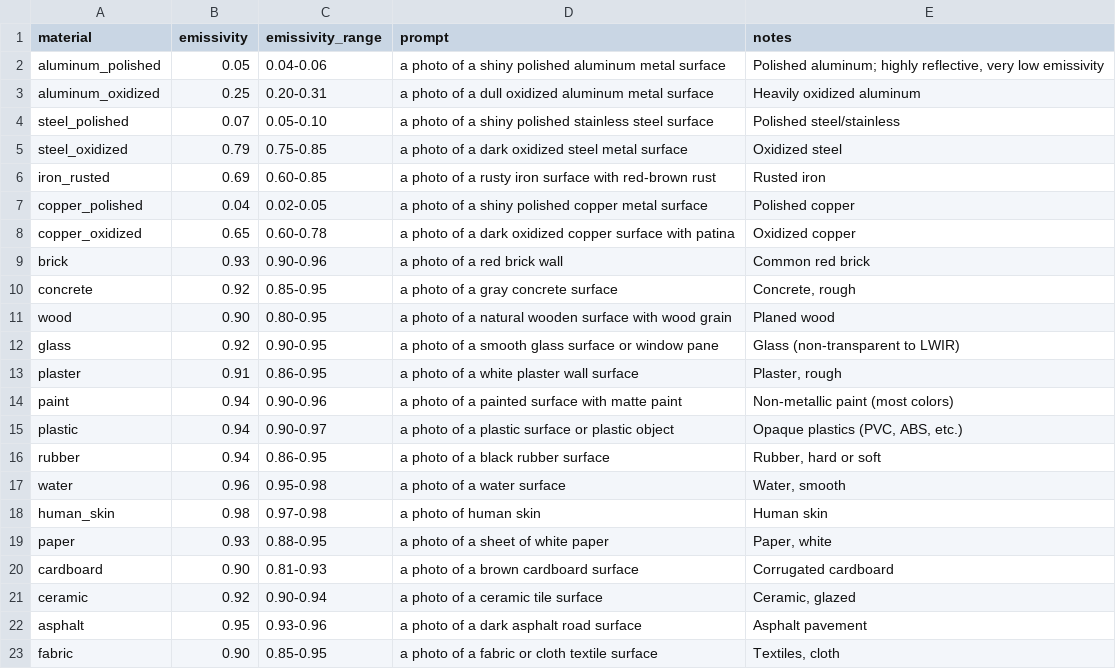
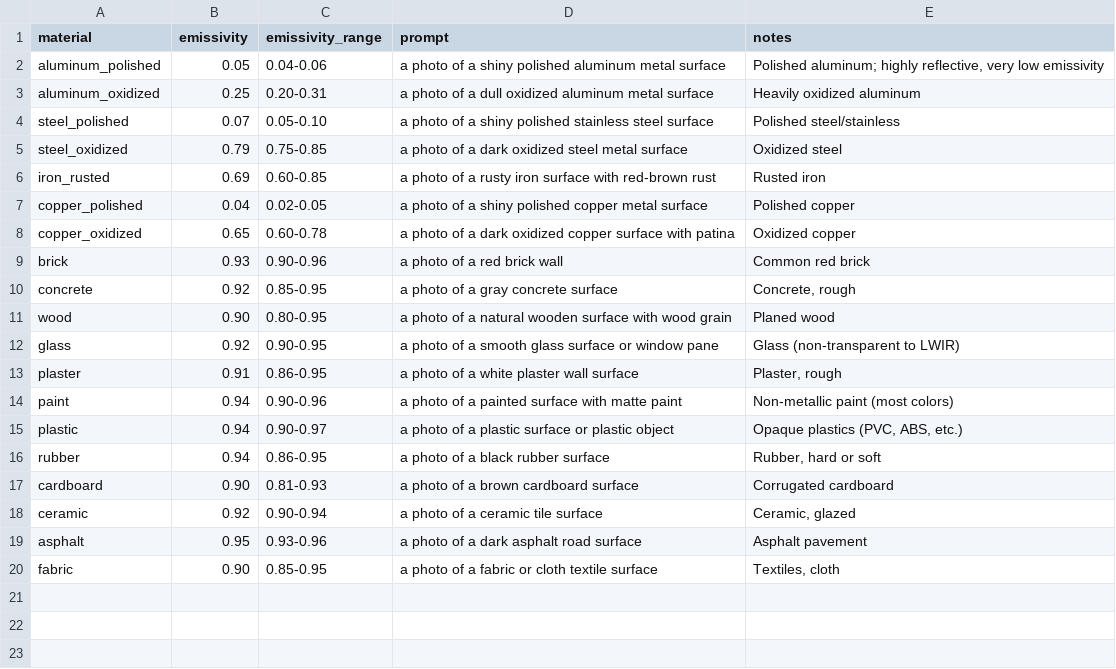
Before and after one commit to lorenzowidmann/Thesis, a CSV file: EmissivityCalculation/emissivity_table.csv, drawn as a sheet; the diff names each change by its address in the sheet, - before the commit and + after, or states it on an @@ line.

Commit message:
Trim non-building materials, switch default CLIP model to ViT-L/14
- emissivity_table.csv: drop human_skin, paper, water -- not relevant to
  building envelope classification. Keep cardboard/fabric (curtains,
  packaging debris can appear in scenes).
- main.py: add --clip-model flag, default openai/clip-vit-large-patch14
  (more accurate than the prior openai/clip-vit-base-patch32). Each model
  caches separately under its own repo id, so switching back with
  --clip-model doesn't evict the other's cache.
- run_commands.txt: note the large model's first-run download needs
  network access (skip HF_HUB_OFFLINE for that one run), and how to keep
  using the smaller cached model via --clip-model.

```diff
--- a/EmissivityCalculation/emissivity_table.csv
+++ b/EmissivityCalculation/emissivity_table.csv
-row 17: water | 0.96 | 0.95-0.98 | a photo of a water surface | Water, smooth
-row 18: human_skin | 0.98 | 0.97-0.98 | a photo of human skin | Human skin
-row 19: paper | 0.93 | 0.88-0.95 | a photo of a sheet of white paper | Paper, white
```
Also changed, not shown: 2 other files.
